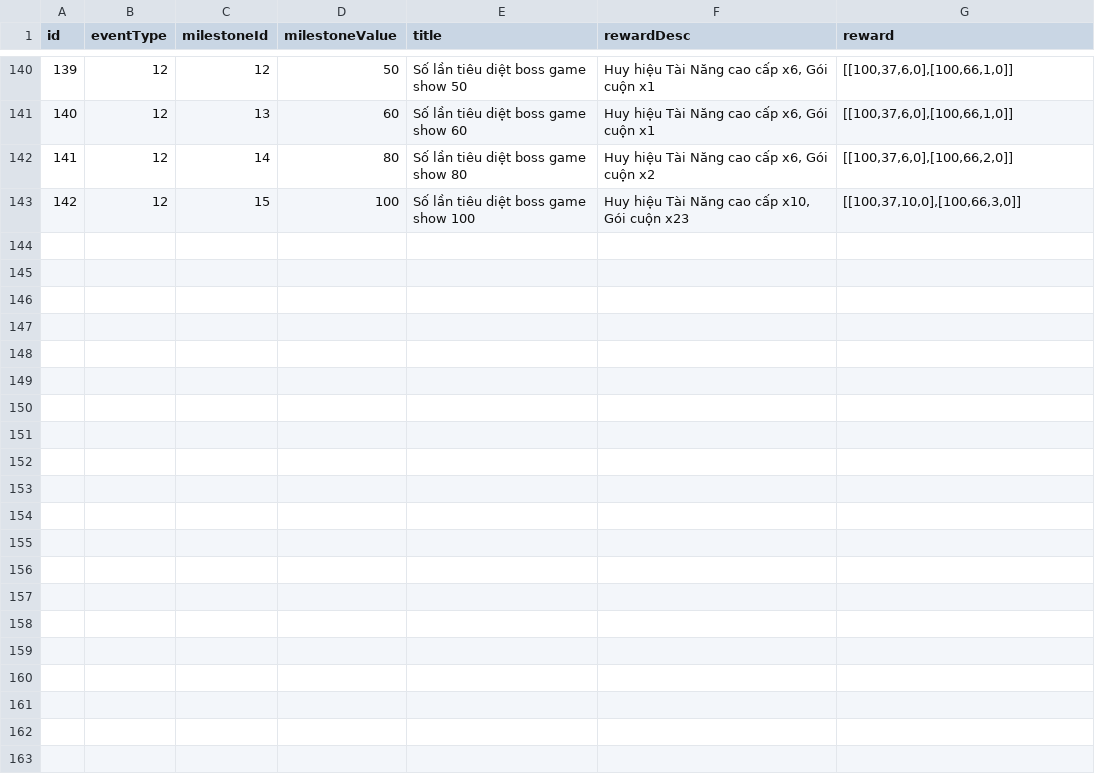
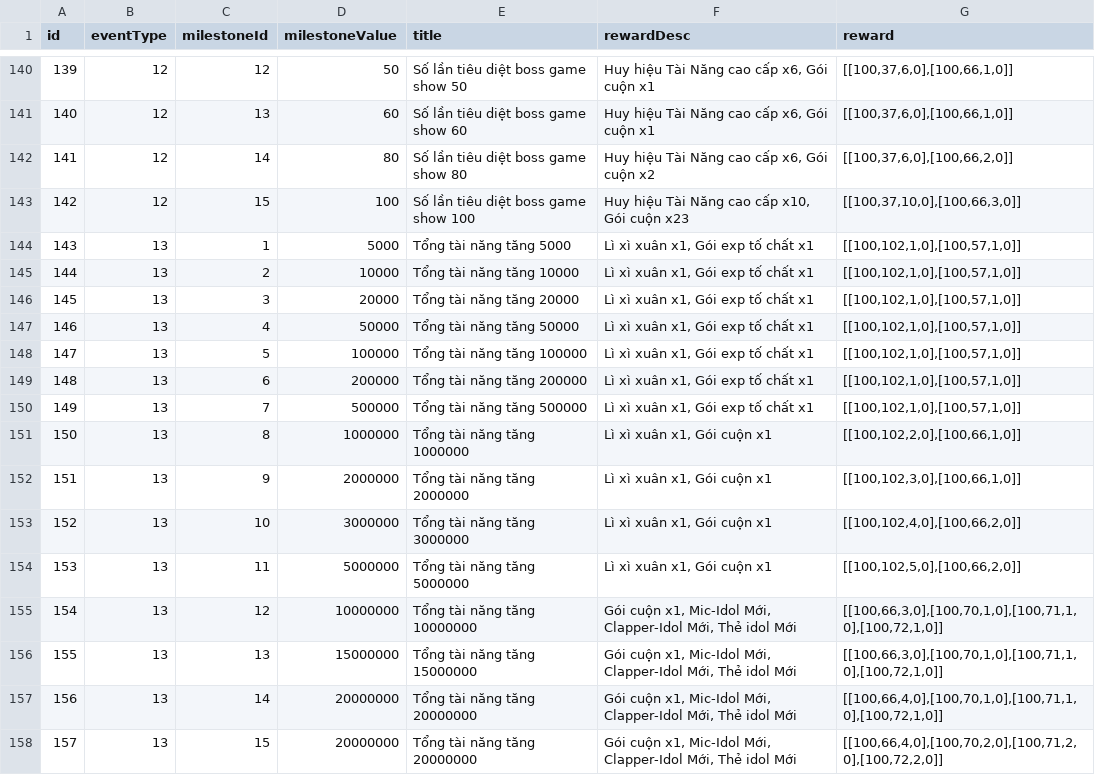
Before and after one commit to ecraftagency/rxheartbeat, a CSV file: data/csv/event.csv, drawn as a sheet; only a part is shown, gaps mark what is left out.

```diff
--- a/data/csv/event.csv
+++ b/data/csv/event.csv
@@ -143 +143,16 @@ id,eventType,milestoneId,milestoneValue,title,rewardDesc,reward
 142,12,15,100,Số lần tiêu diệt boss game show 100,"Huy hiệu Tài Năng cao cấp x10, Gói cuộn x23","[[100,37,10,0],[100,66,3,0]]"
+143,13,1,5000,Tổng tài năng tăng 5000,"Lì xì xuân x1, Gói exp tố chất x1","[[100,102,1,0],[100,57,1,0]]"
+144,13,2,10000,Tổng tài năng tăng 10000,"Lì xì xuân x1, Gói exp tố chất x1","[[100,102,1,0],[100,57,1,0]]"
+145,13,3,20000,Tổng tài năng tăng 20000,"Lì xì xuân x1, Gói exp tố chất x1","[[100,102,1,0],[100,57,1,0]]"
+146,13,4,50000,Tổng tài năng tăng 50000,"Lì xì xuân x1, Gói exp tố chất x1","[[100,102,1,0],[100,57,1,0]]"
+147,13,5,100000,Tổng tài năng tăng 100000,"Lì xì xuân x1, Gói exp tố chất x1","[[100,102,1,0],[100,57,1,0]]"
+148,13,6,200000,Tổng tài năng tăng 200000,"Lì xì xuân x1, Gói exp tố chất x1","[[100,102,1,0],[100,57,1,0]]"
+149,13,7,500000,Tổng tài năng tăng 500000,"Lì xì xuân x1, Gói exp tố chất x1","[[100,102,1,0],[100,57,1,0]]"
+150,13,8,1000000,Tổng tài năng tăng 1000000,"Lì xì xuân x1, Gói cuộn x1","[[100,102,2,0],[100,66,1,0]]"
+151,13,9,2000000,Tổng tài năng tăng 2000000,"Lì xì xuân x1, Gói cuộn x1","[[100,102,3,0],[100,66,1,0]]"
+152,13,10,3000000,Tổng tài năng tăng 3000000,"Lì xì xuân x1, Gói cuộn x1","[[100,102,4,0],[100,66,2,0]]"
+153,13,11,5000000,Tổng tài năng tăng 5000000,"Lì xì xuân x1, Gói cuộn x1","[[100,102,5,0],[100,66,2,0]]"
+154,13,12,10000000,Tổng tài năng tăng 10000000,"Gói cuộn x1, Mic-Idol Mới, Clapper-Idol Mới, Thẻ idol Mới","[[100,66,3,0],[100,70,1,0],[100,71,1,0],[100,72,1,0]]"
+155,13,13,15000000,Tổng tài năng tăng 15000000,"Gói cuộn x1, Mic-Idol Mới, Clapper-Idol Mới, Thẻ idol Mới","[[100,66,3,0],[100,70,1,0],[100,71,1,0],[100,72,1,0]]"
+156,13,14,20000000,Tổng tài năng tăng 20000000,"Gói cuộn x1, Mic-Idol Mới, Clapper-Idol Mới, Thẻ idol Mới","[[100,66,4,0],[100,70,1,0],[100,71,1,0],[100,72,1,0]]"
+157,13,15,20000000,Tổng tài năng tăng 20000000,"Gói cuộn x1, Mic-Idol Mới, Clapper-Idol Mới, Thẻ idol Mới","[[100,66,4,0],[100,70,2,0],[100,71,2,0],[100,72,2,0]]"
```
Also changed, not shown: 11 other files.
